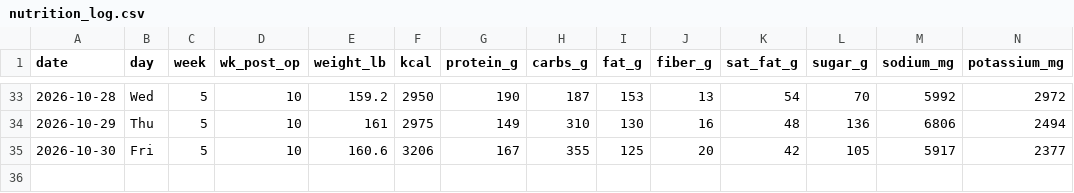
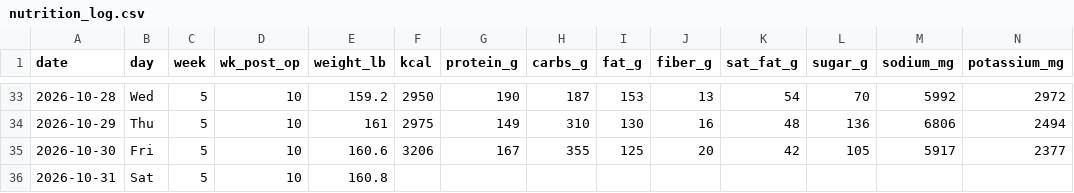
Before and after one commit to bro2jo/leyenda, a CSV file: real/logs/nutrition_log.csv, drawn as a sheet; only a part is shown, gaps mark what is left out; rows hold the shown columns only; the diff names each change by its address in the sheet, - before the commit and + after, or states it on an @@ line.

```diff
--- a/real/logs/nutrition_log.csv
+++ b/real/logs/nutrition_log.csv
+row 36: 2026-10-31 | Sat | 5 | 10 | 160.8
```
Also changed, not shown: engine/deeds.csv, 6 other files.
